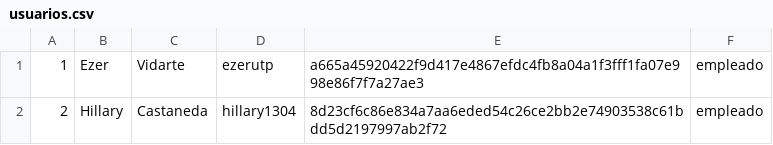
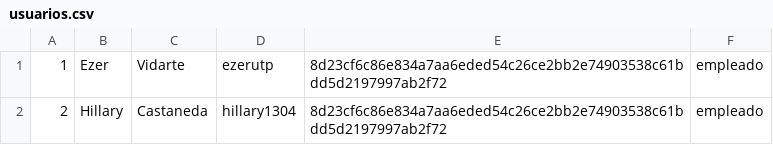
Before and after one commit to Ju4nL/PROYECTO_JAVA, a CSV file: AppInventario/src/appinventario/csv/usuarios.csv, drawn as a sheet.

Commit message:
LoginView UsuarioView AdminView

```diff
--- a/AppInventario/src/appinventario/csv/usuarios.csv
+++ b/AppInventario/src/appinventario/csv/usuarios.csv
@@ -1,2 +1,2 @@
-1,Ezer,Vidarte,ezerutp,a665a45920422f9d417e4867efdc4fb8a04a1f3fff1fa07e998e86f7f7a27ae3,empleado
+1,Ezer,Vidarte,ezerutp,8d23cf6c86e834a7aa6eded54c26ce2bb2e74903538c61bdd5d2197997ab2f72,empleado
 2,Hillary,Castaneda,hillary1304,8d23cf6c86e834a7aa6eded54c26ce2bb2e74903538c61bdd5d2197997ab2f72,empleado
```
Also changed, not shown: 4 other files.
